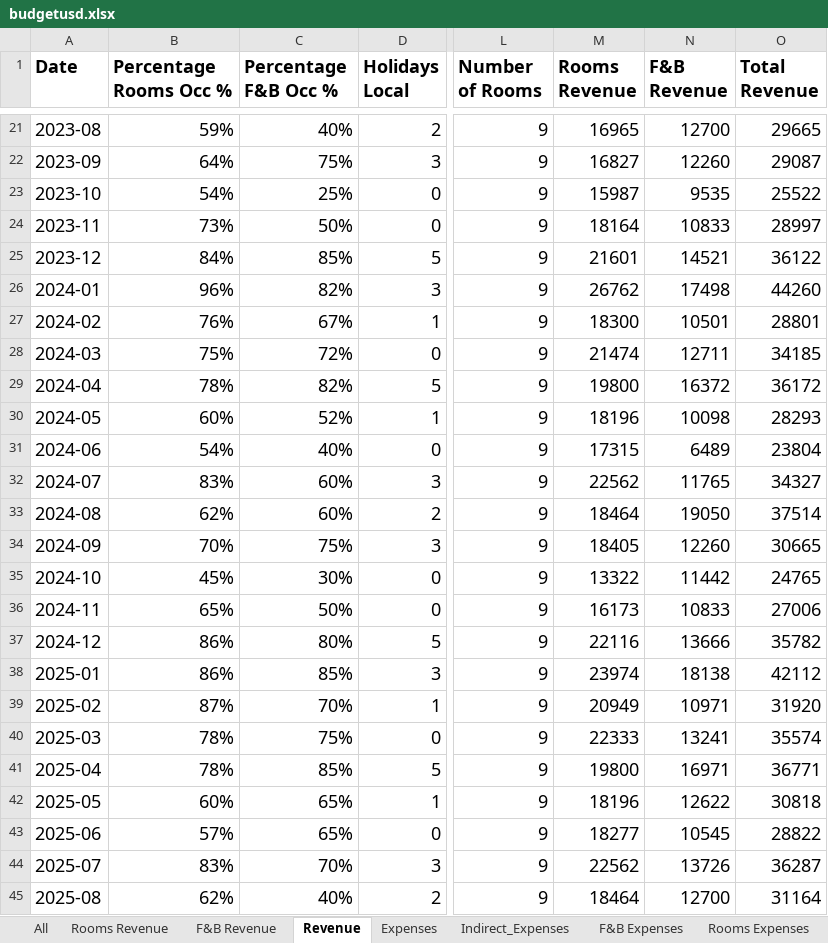
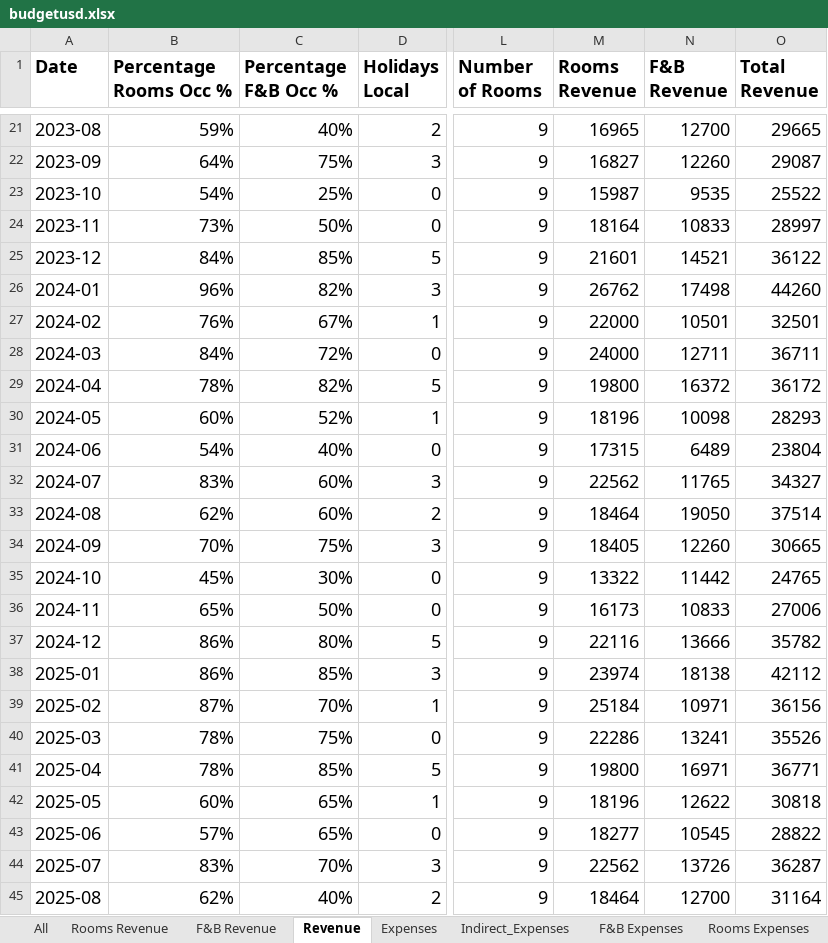
Before and after one commit to Danpr1984/hotelbudget, an Excel workbook: budgetusd.xlsx, sheet Revenue, drawn as a sheet; only a part is shown, gaps mark what is left out; values as stored, in another font and other column widths than the file's, no borders; the diff names each change by its address in the sheet, - before the commit and + after, or states it on an @@ line.

```diff
--- a/budgetusd.xlsx (sheet Revenue)
+++ b/budgetusd.xlsx (sheet Revenue)
-M27 (Rooms Revenue): 18300
+M27 (Rooms Revenue): 22000
-O27 (Total Revenue): 28801
+O27 (Total Revenue): 32501
-B28 (Percentage Rooms Occ %): 75%
+B28 (Percentage Rooms Occ %): 84%
-M28 (Rooms Revenue): 21474
+M28 (Rooms Revenue): 24000
-O28 (Total Revenue): 34185
+O28 (Total Revenue): 36711
-M39 (Rooms Revenue): 20949
+M39 (Rooms Revenue): 25184
-O39 (Total Revenue): 31920
+O39 (Total Revenue): 36156
-M40 (Rooms Revenue): 22333
+M40 (Rooms Revenue): 22286
-O40 (Total Revenue): 35574
+O40 (Total Revenue): 35526
```
Also changed, not shown: sheet Rooms Revenue, sheet Expenses, sheet Indirect_Expenses, sheet Rooms Expenses, sheet F&B Revenue, 12 other files.
